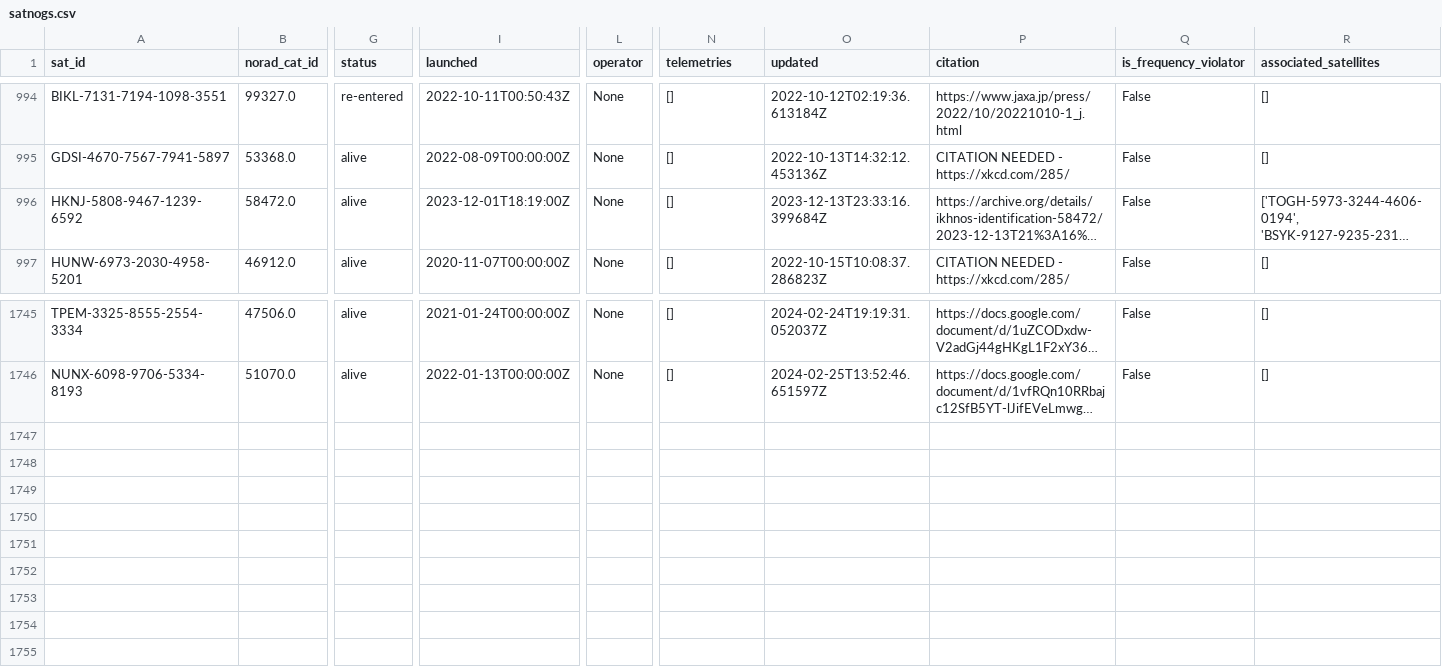
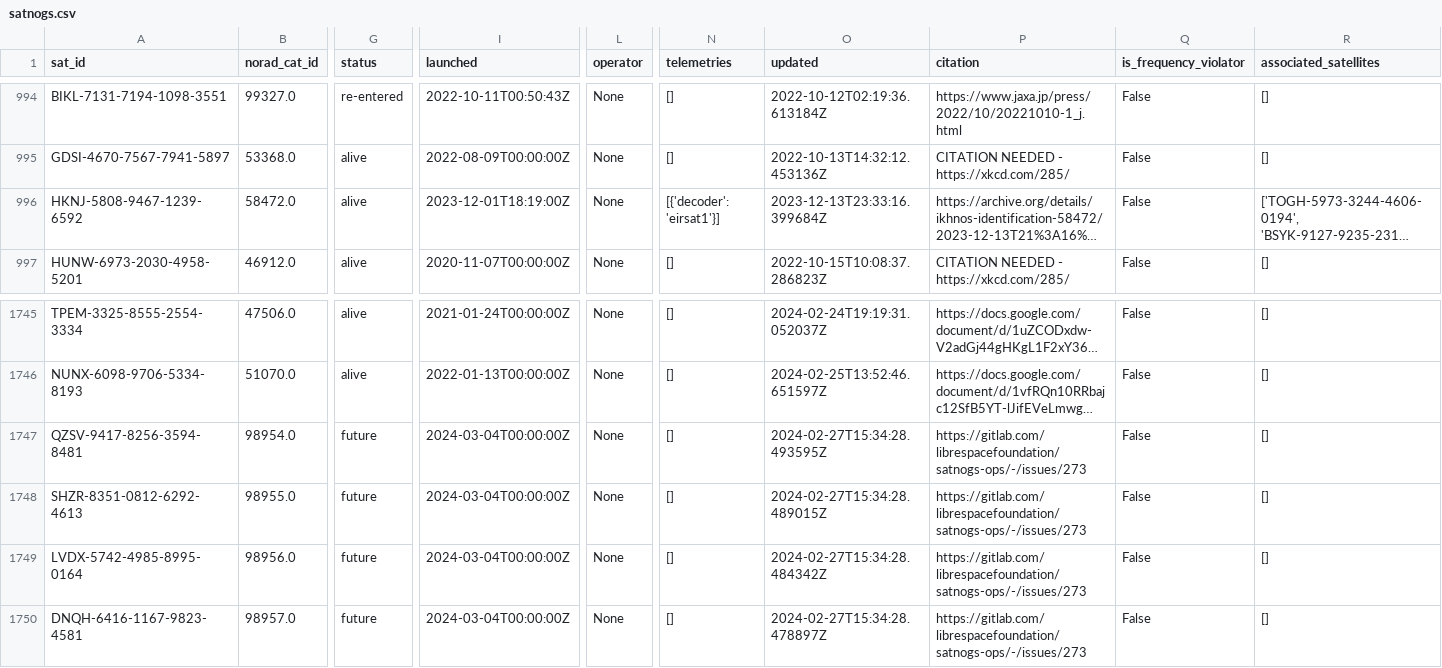
Before and after one commit to Sibizwan5/amateur-satellite-database, a CSV file: data/satnogs.csv, drawn as a sheet; only a part is shown, gaps mark what is left out; long unchanged cells end in …; rows hold the shown columns only; the diff names each change by its address in the sheet, - before the commit and + after, or states it on an @@ line.

```diff
--- a/data/satnogs.csv
+++ b/data/satnogs.csv
-N996 (telemetries): []
+N996 (telemetries): [{'decoder': 'eirsat1'}]
+row 1747: QZSV-9417-8256-3594-8481 | 98954.0 | future | 2024-03-04T00:00:00Z | None | [] | 2024-02-27T15:34:28.493595Z | https://gitlab.com/librespacefoundation/satnogs-ops/-/issues/273 | False | []
+row 1748: SHZR-8351-0812-6292-4613 | 98955.0 | future | 2024-03-04T00:00:00Z | None | [] | 2024-02-27T15:34:28.489015Z | https://gitlab.com/librespacefoundation/satnogs-ops/-/issues/273 | False | []
+row 1749: LVDX-5742-4985-8995-0164 | 98956.0 | future | 2024-03-04T00:00:00Z | None | [] | 2024-02-27T15:34:28.484342Z | https://gitlab.com/librespacefoundation/satnogs-ops/-/issues/273 | False | []
+row 1750: DNQH-6416-1167-9823-4581 | 98957.0 | future | 2024-03-04T00:00:00Z | None | [] | 2024-02-27T15:34:28.478897Z | https://gitlab.com/librespacefoundation/satnogs-ops/-/issues/273 | False | []
```
Also changed, not shown: 1 other file.
